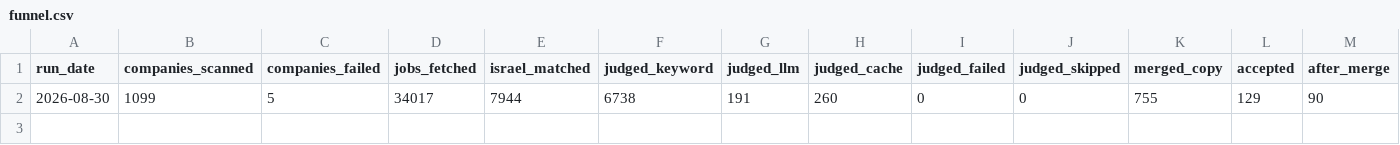
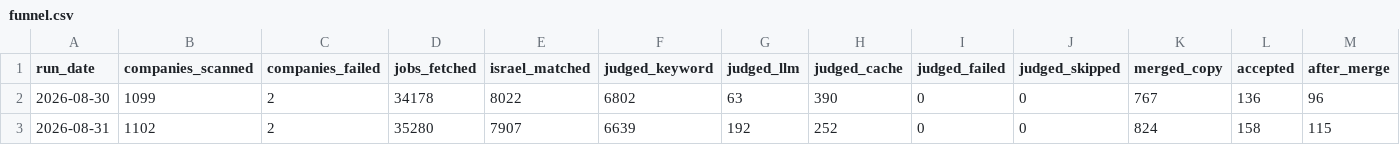
Before and after one commit to AnalystJobsIL/board, a CSV file: funnel.csv, drawn as a sheet; only a part is shown; removed rows and columns are numbered as before the commit, all else as after; rows hold the shown columns only; the diff names each change by its address in the sheet, - before the commit and + after, or states it on an @@ line.

Commit message:
board 2026-08-31

```diff
--- a/funnel.csv
+++ b/funnel.csv
-row 2: 2026-08-30 | 1099 | 5 | 34017 | 7944 | 6738 | 191 | 260 | 0 | 0 | 755 | 129 | 90
+row 2: 2026-08-30 | 1099 | 2 | 34178 | 8022 | 6802 | 63 | 390 | 0 | 0 | 767 | 136 | 96
+row 3: 2026-08-31 | 1102 | 2 | 35280 | 7907 | 6639 | 192 | 252 | 0 | 0 | 824 | 158 | 115
```
Also changed, not shown: 4 other files.
